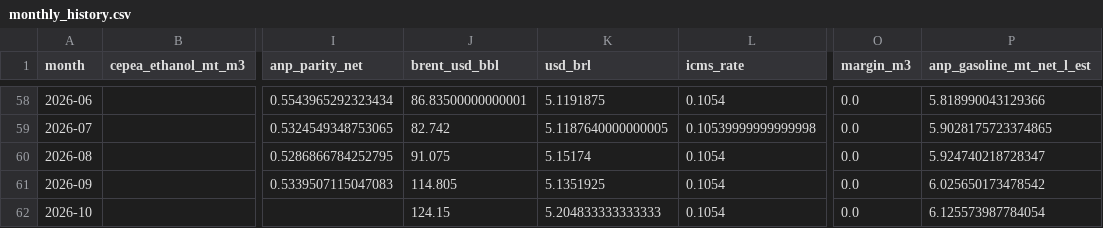
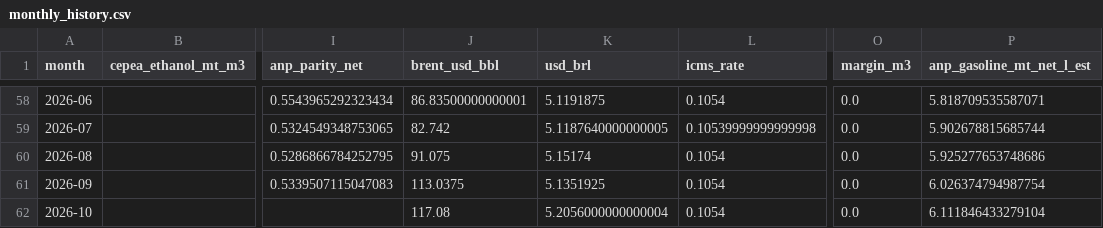
Before and after one commit to CBordaYupanqui/Etanol-de-maiz, a CSV file: outputs/monthly_history.csv, drawn as a sheet; only a part is shown, gaps mark what is left out; the diff covers the shown part only; the diff names each change by its address in the sheet, - before the commit and + after, or states it on an @@ line.

```diff
--- a/outputs/monthly_history.csv
+++ b/outputs/monthly_history.csv
-P58 (anp_gasoline_mt_net_l_est): 5.818990043129366
+P58 (anp_gasoline_mt_net_l_est): 5.818709535587071
-P59 (anp_gasoline_mt_net_l_est): 5.9028175723374865
+P59 (anp_gasoline_mt_net_l_est): 5.902678815685744
-P60 (anp_gasoline_mt_net_l_est): 5.924740218728347
+P60 (anp_gasoline_mt_net_l_est): 5.925277653748686
-J61 (brent_usd_bbl): 114.805
+J61 (brent_usd_bbl): 113.0375
-P61 (anp_gasoline_mt_net_l_est): 6.025650173478542
+P61 (anp_gasoline_mt_net_l_est): 6.026374794987754
-J62 (brent_usd_bbl): 124.15
+J62 (brent_usd_bbl): 117.08
-K62 (usd_brl): 5.204833333333333
+K62 (usd_brl): 5.2056000000000004
-P62 (anp_gasoline_mt_net_l_est): 6.125573987784054
+P62 (anp_gasoline_mt_net_l_est): 6.111846433279104
```
Also changed, not shown: 54 edited cells elsewhere in this file, outputs/historical_drivers_5y.csv, outputs/integrated_dataset.csv, 2 other files.
